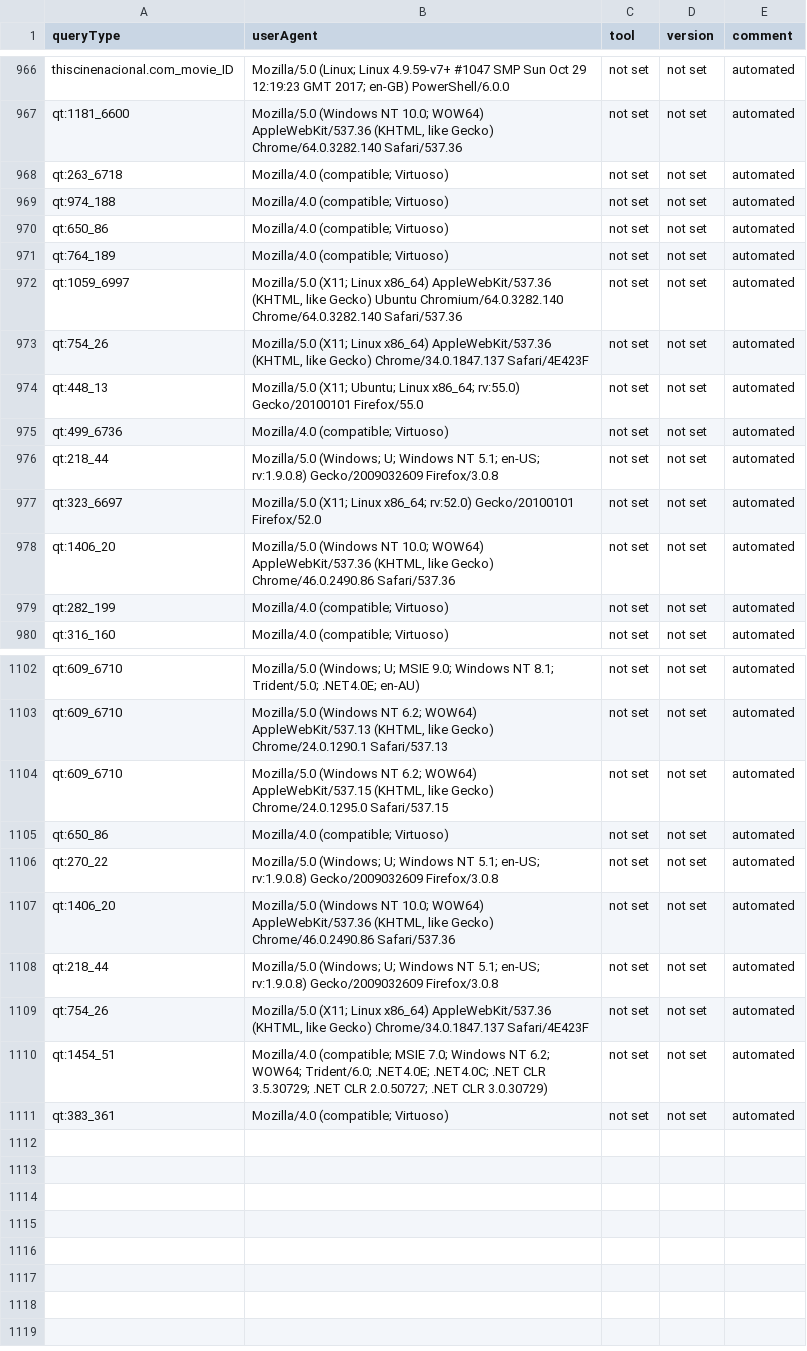
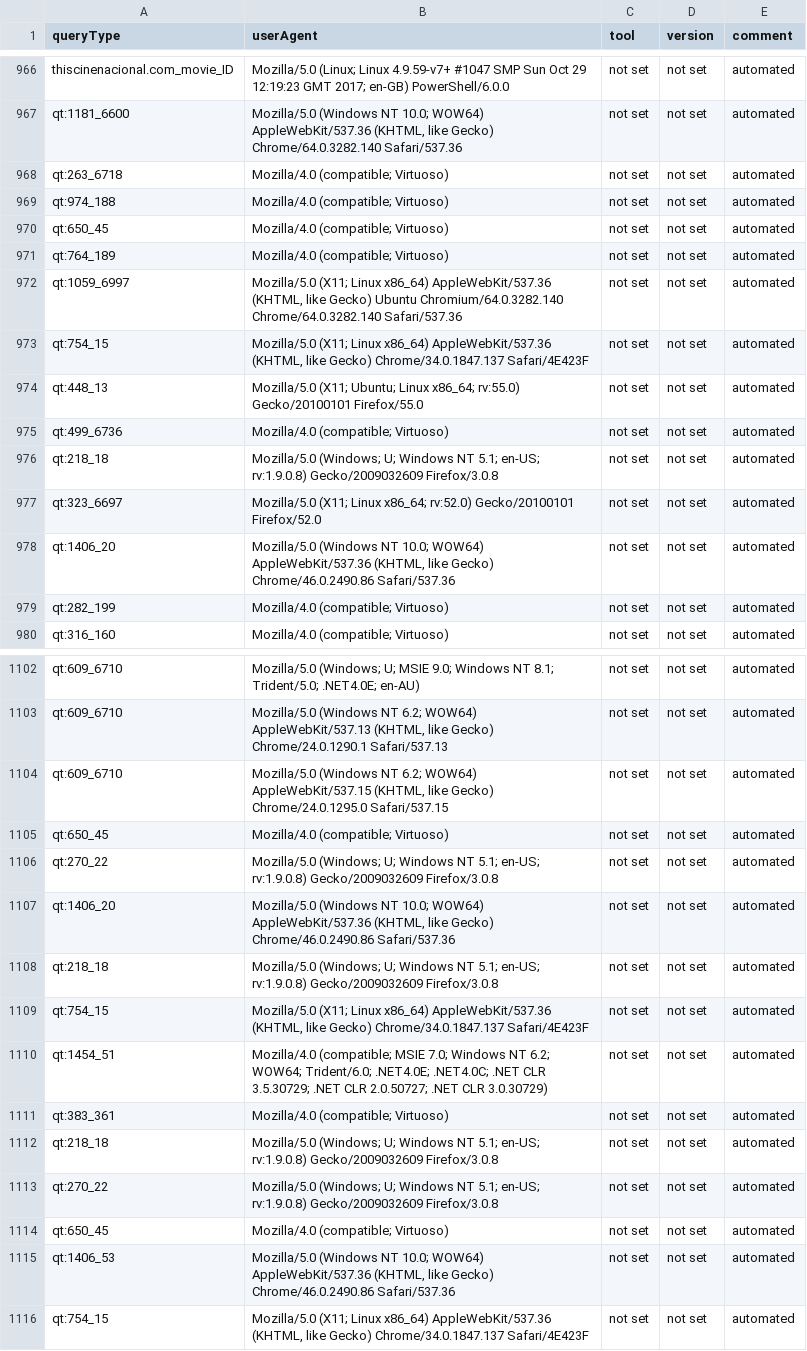
Before and after one commit to Wikidata/QueryAnalysis, a TSV file: preBuildQueryTypeFiles/toolMapping.tsv, drawn as a sheet; only a part is shown, gaps mark what is left out; the diff covers the shown part only.

```diff
--- a/preBuildQueryTypeFiles/toolMapping.tsv
+++ b/preBuildQueryTypeFiles/toolMapping.tsv
@@ -969,9 +969,9 @@ qt:263_6718	Mozilla/4.0 (compatible; Virtuoso)	not set	not set	automated
 qt:974_188	Mozilla/4.0 (compatible; Virtuoso)	not set	not set	automated
-qt:650_86	Mozilla/4.0 (compatible; Virtuoso)	not set	not set	automated
+qt:650_45	Mozilla/4.0 (compatible; Virtuoso)	not set	not set	automated
 qt:764_189	Mozilla/4.0 (compatible; Virtuoso)	not set	not set	automated
 qt:1059_6997	Mozilla/5.0 (X11; Linux x86_64) AppleWebKit/537.36 (KHTML, like Gecko) Ubuntu Chromium/64.0.3282.140 Chrome/64.0.3282.140 Safari/537.36	not set	not set	automated
-qt:754_26	Mozilla/5.0 (X11; Linux x86_64) AppleWebKit/537.36 (KHTML, like Gecko) Chrome/34.0.1847.137 Safari/4E423F	not set	not set	automated
+qt:754_15	Mozilla/5.0 (X11; Linux x86_64) AppleWebKit/537.36 (KHTML, like Gecko) Chrome/34.0.1847.137 Safari/4E423F	not set	not set	automated
 qt:448_13	Mozilla/5.0 (X11; Ubuntu; Linux x86_64; rv:55.0) Gecko/20100101 Firefox/55.0	not set	not set	automated
 qt:499_6736	Mozilla/4.0 (compatible; Virtuoso)	not set	not set	automated
-qt:218_44	Mozilla/5.0 (Windows; U; Windows NT 5.1; en-US; rv:1.9.0.8) Gecko/2009032609 Firefox/3.0.8	not set	not set	automated
+qt:218_18	Mozilla/5.0 (Windows; U; Windows NT 5.1; en-US; rv:1.9.0.8) Gecko/2009032609 Firefox/3.0.8	not set	not set	automated
 qt:323_6697	Mozilla/5.0 (X11; Linux x86_64; rv:52.0) Gecko/20100101 Firefox/52.0	not set	not set	automated
@@ -1104,8 +1104,13 @@ qt:609_6710	Mozilla/5.0 (Windows NT 6.2; WOW64) AppleWebKit/537.13 (KHTML, like
 qt:609_6710	Mozilla/5.0 (Windows NT 6.2; WOW64) AppleWebKit/537.15 (KHTML, like Gecko) Chrome/24.0.1295.0 Safari/537.15	not set	not set	automated
-qt:650_86	Mozilla/4.0 (compatible; Virtuoso)	not set	not set	automated
+qt:650_45	Mozilla/4.0 (compatible; Virtuoso)	not set	not set	automated
 qt:270_22	Mozilla/5.0 (Windows; U; Windows NT 5.1; en-US; rv:1.9.0.8) Gecko/2009032609 Firefox/3.0.8	not set	not set	automated
 qt:1406_20	Mozilla/5.0 (Windows NT 10.0; WOW64) AppleWebKit/537.36 (KHTML, like Gecko) Chrome/46.0.2490.86 Safari/537.36	not set	not set	automated
-qt:218_44	Mozilla/5.0 (Windows; U; Windows NT 5.1; en-US; rv:1.9.0.8) Gecko/2009032609 Firefox/3.0.8	not set	not set	automated
-qt:754_26	Mozilla/5.0 (X11; Linux x86_64) AppleWebKit/537.36 (KHTML, like Gecko) Chrome/34.0.1847.137 Safari/4E423F	not set	not set	automated
+qt:218_18	Mozilla/5.0 (Windows; U; Windows NT 5.1; en-US; rv:1.9.0.8) Gecko/2009032609 Firefox/3.0.8	not set	not set	automated
+qt:754_15	Mozilla/5.0 (X11; Linux x86_64) AppleWebKit/537.36 (KHTML, like Gecko) Chrome/34.0.1847.137 Safari/4E423F	not set	not set	automated
 qt:1454_51	Mozilla/4.0 (compatible; MSIE 7.0; Windows NT 6.2; WOW64; Trident/6.0; .NET4.0E; .NET4.0C; .NET CLR 3.5.30729; .NET CLR 2.0.50727; .NET CLR 3.0.30729)	not set	not set	automated
 qt:383_361	Mozilla/4.0 (compatible; Virtuoso)	not set	not set	automated
+qt:218_18	Mozilla/5.0 (Windows; U; Windows NT 5.1; en-US; rv:1.9.0.8) Gecko/2009032609 Firefox/3.0.8	not set	not set	automated
+qt:270_22	Mozilla/5.0 (Windows; U; Windows NT 5.1; en-US; rv:1.9.0.8) Gecko/2009032609 Firefox/3.0.8	not set	not set	automated
+qt:650_45	Mozilla/4.0 (compatible; Virtuoso)	not set	not set	automated
+qt:1406_53	Mozilla/5.0 (Windows NT 10.0; WOW64) AppleWebKit/537.36 (KHTML, like Gecko) Chrome/46.0.2490.86 Safari/537.36	not set	not set	automated
+qt:754_15	Mozilla/5.0 (X11; Linux x86_64) AppleWebKit/537.36 (KHTML, like Gecko) Chrome/34.0.1847.137 Safari/4E423F	not set	not set	automated
```
Also changed, not shown: 50 edited cells elsewhere in this file, 4 other files.
